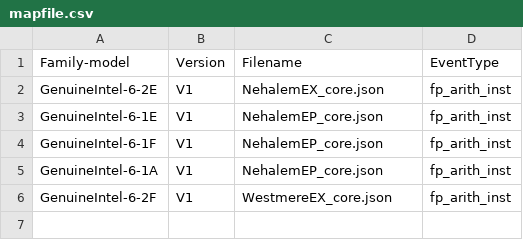
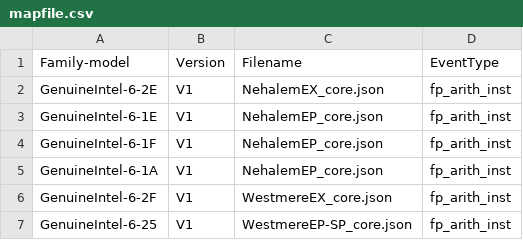
Before and after one commit to kernelorg-mirror/linux_kernel_git_ak_linux-misc, a CSV file: tools/perf/pmu-events/arch/x86/mapfile.csv, drawn as a sheet; the diff names each change by its address in the sheet, - before the commit and + after, or states it on an @@ line.

Commit message:
perf, tools: Add WestmereEP-SP V1 event file
Add a Intel event file for perf.

Signed-off-by: Andi Kleen <ak@linux.intel.com>

```diff
--- a/tools/perf/pmu-events/arch/x86/mapfile.csv
+++ b/tools/perf/pmu-events/arch/x86/mapfile.csv
+row 7: GenuineIntel-6-25 | V1 | WestmereEP-SP_core.json | fp_arith_inst
```
Also changed, not shown: 1 other file.
